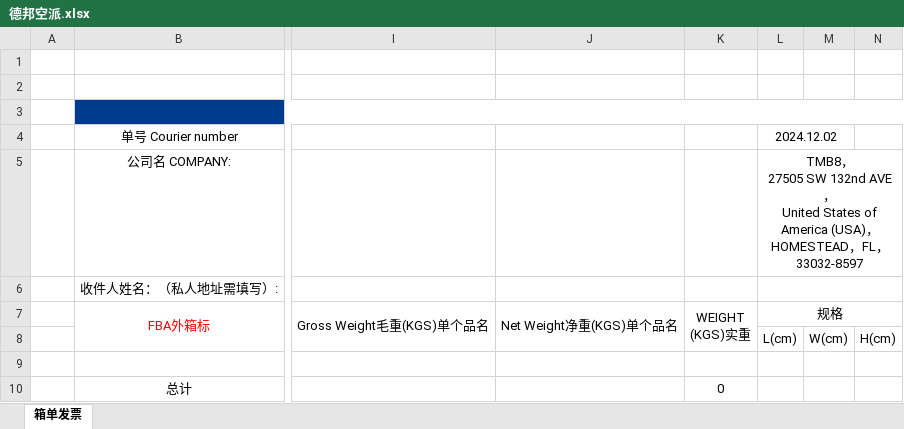
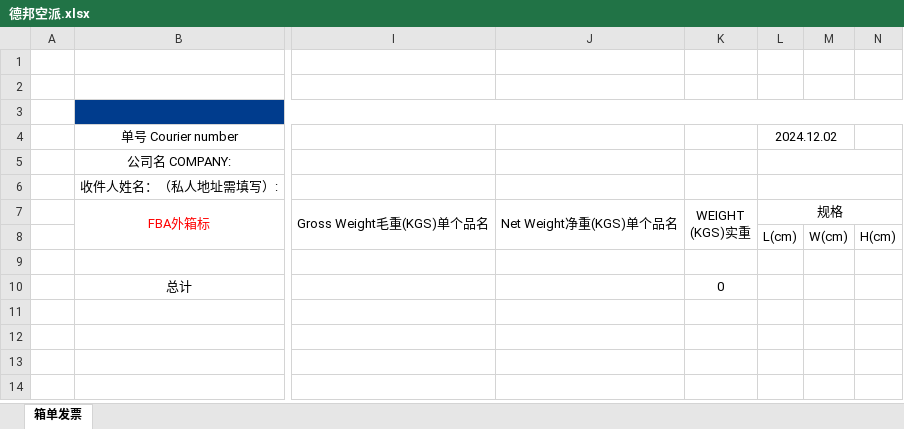
Before and after one commit to harkcc/web_ticket, an Excel workbook: 表格模版/德邦空派.xlsx, sheet 箱单发票, drawn as a sheet; only a part is shown, gaps mark what is left out; values as stored, in another font and other column widths than the file's, no borders; ↵ is a line break in a cell; the diff names each change by its address in the sheet, - before the commit and + after, or states it on an @@ line.

```diff
--- a/表格模版/德邦空派.xlsx (sheet 箱单发票)
+++ b/表格模版/德邦空派.xlsx (sheet 箱单发票)
-L5: TMB8， ↵ 27505 SW 132nd AVE， ↵ United States of America (USA)， ↵ HOMESTEAD，FL，33032-8597
+L5: (empty)
```
Also changed, not shown: 6 other files.
